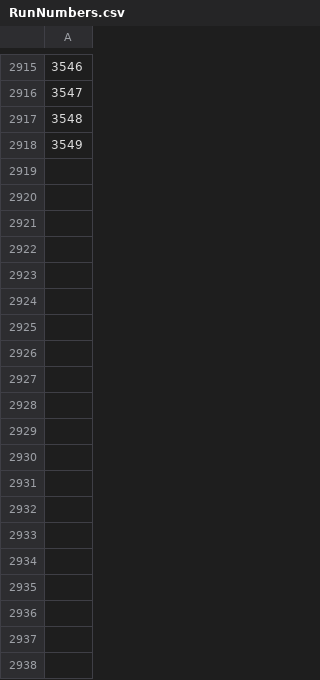
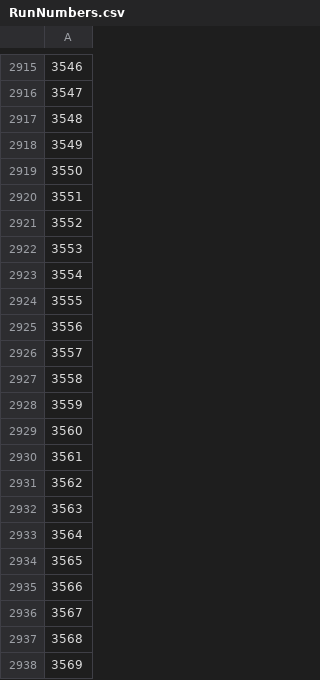
Before and after one commit to ruthubc/ruthubc, a CSV file: PythonDispersal/src/FileMakingAndRun/RunNumbers.csv, drawn as a sheet; only a part is shown, gaps mark what is left out; the diff covers the shown part only; the diff names each change by its address in the sheet, - before the commit and + after, or states it on an @@ line.

```diff
--- a/PythonDispersal/src/FileMakingAndRun/RunNumbers.csv
+++ b/PythonDispersal/src/FileMakingAndRun/RunNumbers.csv
+row 2919: 3550
+row 2920: 3551
+row 2921: 3552
+row 2922: 3553
+row 2923: 3554
+row 2924: 3555
+row 2925: 3556
+row 2926: 3557
+row 2927: 3558
+row 2928: 3559
+row 2929: 3560
+row 2930: 3561
+row 2931: 3562
+row 2932: 3563
+row 2933: 3564
+row 2934: 3565
+row 2935: 3566
+row 2936: 3567
+row 2937: 3568
+row 2938: 3569
```
Also changed, not shown: 100 added rows elsewhere in this file, 3 other files.
